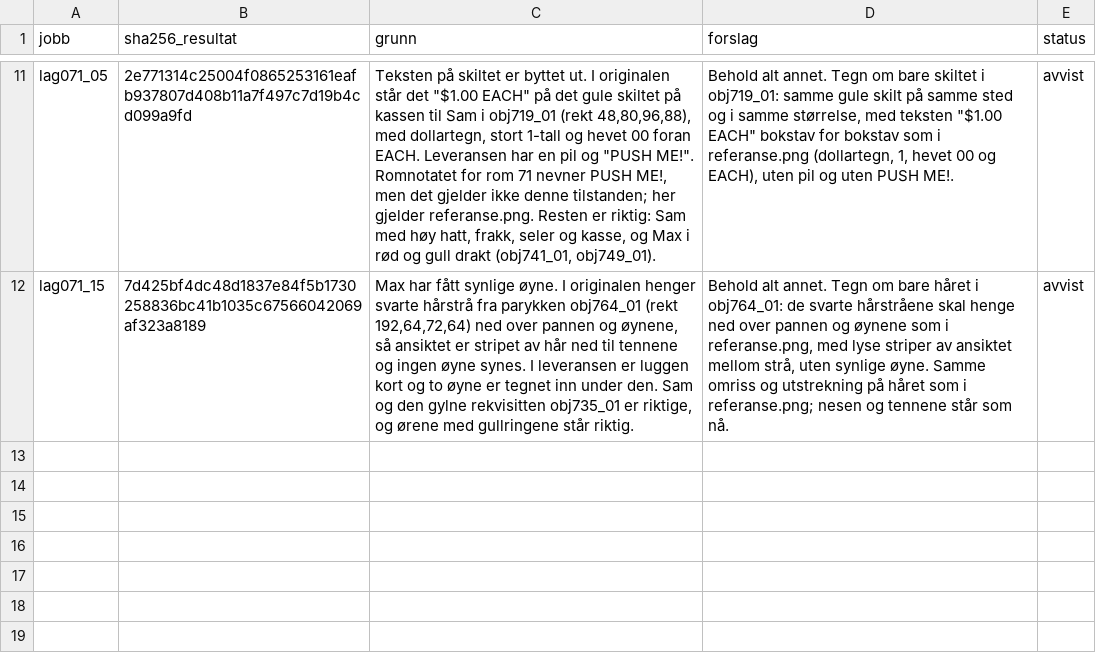
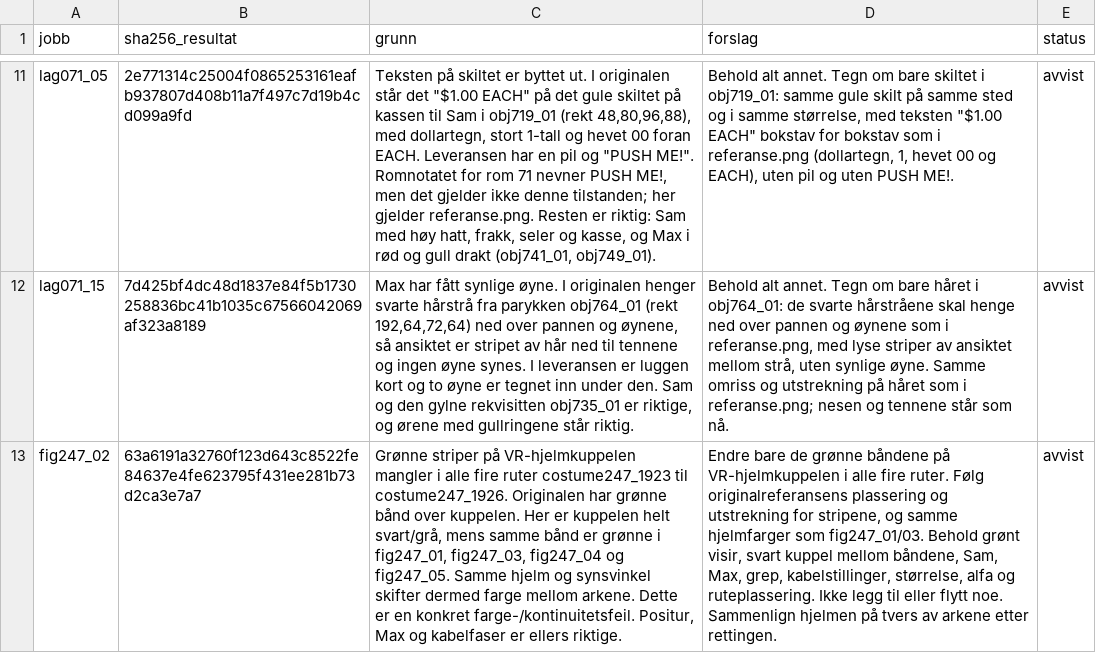
Before and after one commit to Tombonator3000/Sam-Max-HD, a CSV file: docs/gpt-avvisninger.csv, drawn as a sheet; only a part is shown, gaps mark what is left out; the diff names each change by its address in the sheet, - before the commit and + after, or states it on an @@ line.

```diff
--- a/docs/gpt-avvisninger.csv
+++ b/docs/gpt-avvisninger.csv
+row 13: fig247_02 | 63a6191a32760f123d643c8522fe84637e4fe623795f431ee281b73d2ca3e7a7 | Grønne striper på VR-hjelmkuppelen mangler i alle fire ruter costume247_1923 til costume247_1926. Originalen har grønne bånd over kuppelen. Her er kuppelen helt svart/grå, mens samme bånd er grønne i fig247_01, fig247_03, fig247_04 og fig247_05. Samme hjelm og synsvinkel skifter dermed farge mellom arkene. Dette er en konkret farge-/kontinuitetsfeil. Positur, Max og kabelfaser er ellers riktige. | Endre bare de grønne båndene på VR-hjelmkuppelen i alle fire ruter. Følg originalreferansens plassering og utstrekning for stripene, og samme hjelmfarger som fig247_01/03. Behold grønt visir, svart kuppel mellom båndene, Sam, Max, grep, kabelstillinger, størrelse, alfa og ruteplassering. Ikke legg til eller flytt noe. Sammenlign hjelmen på tvers av arkene etter rettingen. | avvist
```
Also changed, not shown: 4 other files.
